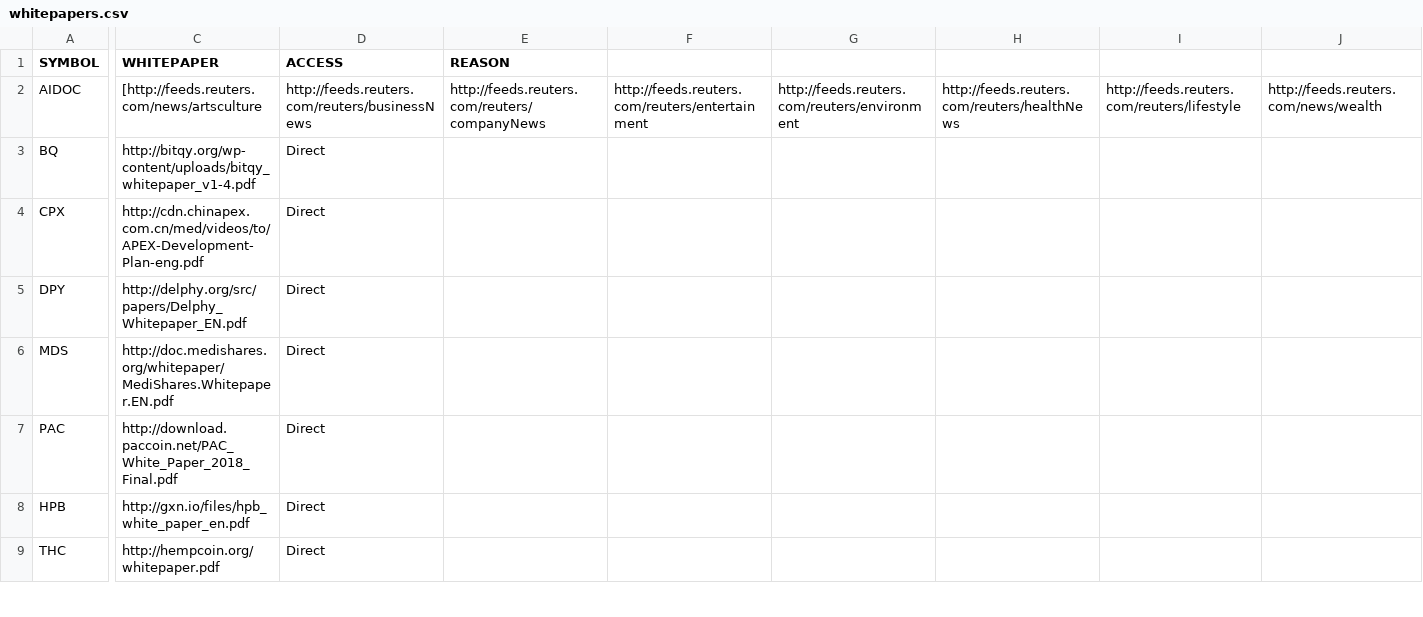
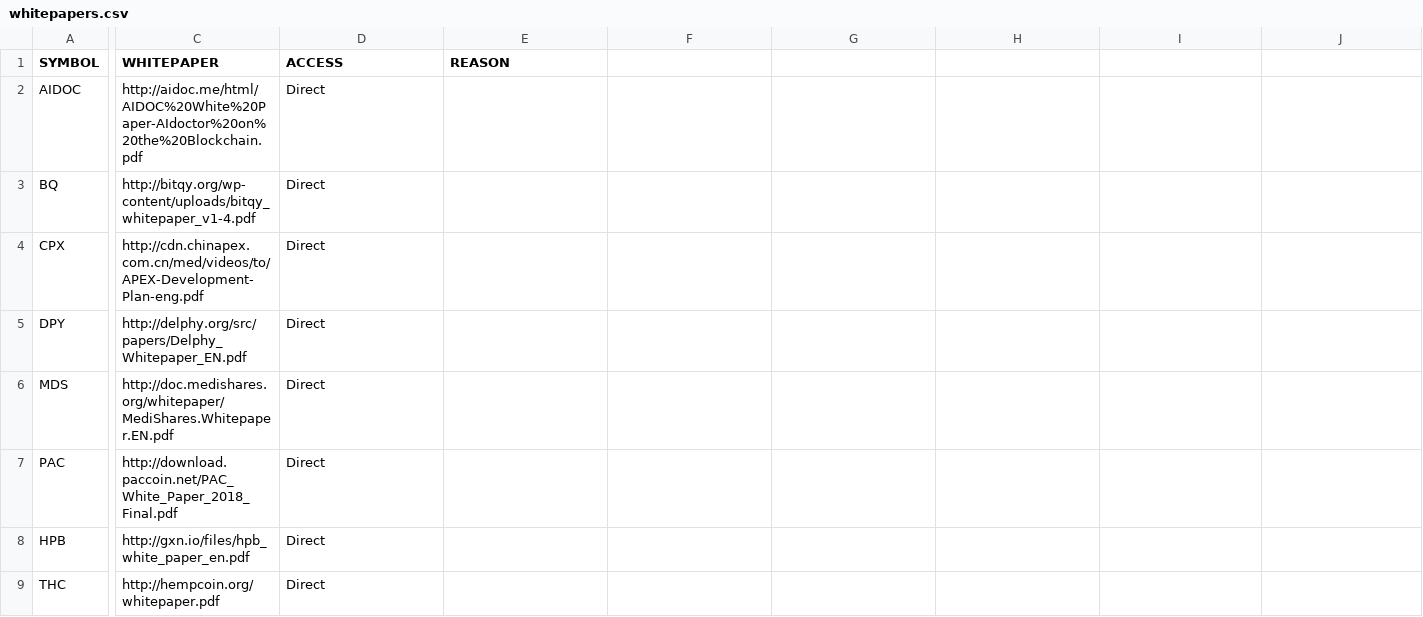
Before and after one commit to PublicDatasets/token-whitepapers, a CSV file: whitepapers.csv, drawn as a sheet; only a part is shown, gaps mark what is left out; the diff covers the shown part only; the diff names each change by its address in the sheet, - before the commit and + after, or states it on an @@ line.

Commit message:
Update whitepapers.csv

```diff
--- a/whitepapers.csv
+++ b/whitepapers.csv
-C2 (WHITEPAPER): [http://feeds.reuters.com/news/artsculture
+C2 (WHITEPAPER): http://aidoc.me/html/AIDOC%20White%20Paper-AIdoctor%20on%20the%20Blockchain.pdf
-D2 (ACCESS): http://feeds.reuters.com/reuters/businessNews
+D2 (ACCESS): Direct
-E2 (REASON): http://feeds.reuters.com/reuters/companyNews
+E2 (REASON): (empty)
-F2: http://feeds.reuters.com/reuters/entertainment
+F2: (empty)
-G2: http://feeds.reuters.com/reuters/environment
+G2: (empty)
-H2: http://feeds.reuters.com/reuters/healthNews
+H2: (empty)
-I2: http://feeds.reuters.com/reuters/lifestyle
+I2: (empty)
-J2: http://feeds.reuters.com/news/wealth
+J2: (empty)
```
Also changed, not shown: 11 edited cells elsewhere in this file.
